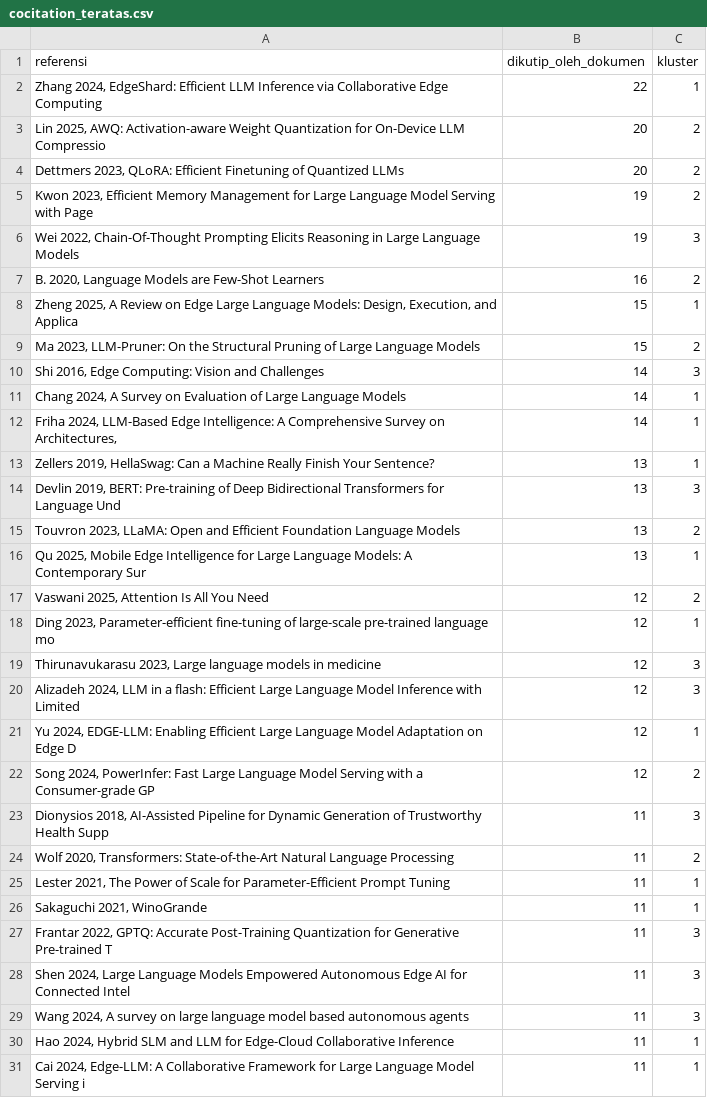
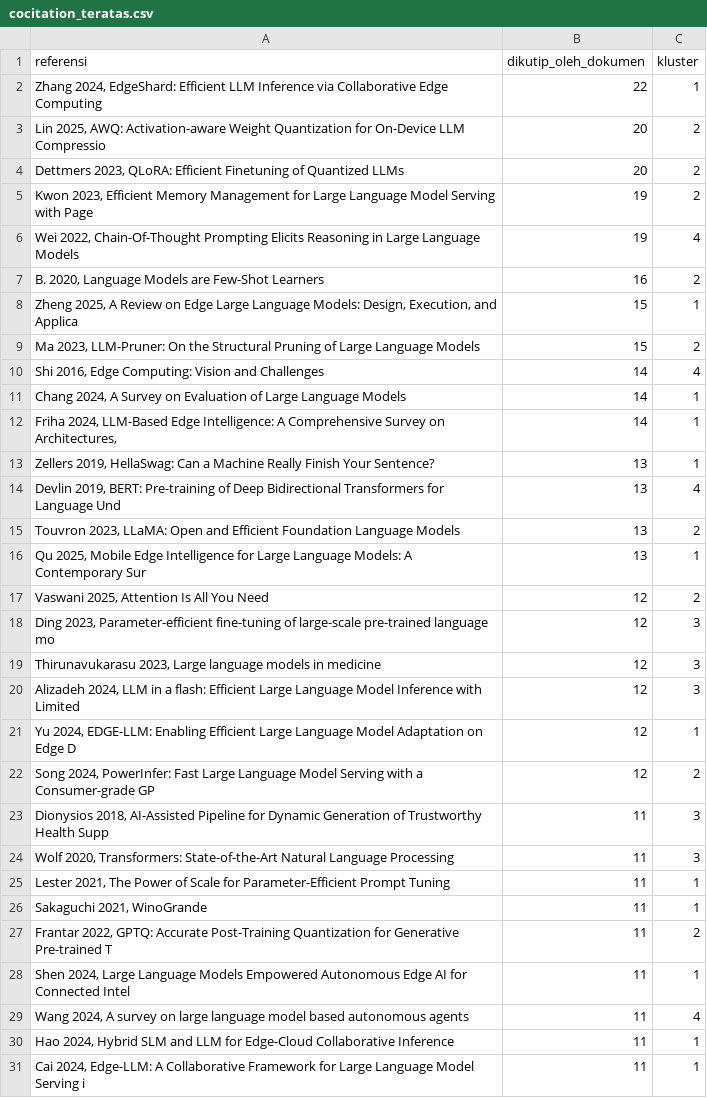
Before and after one commit to AldianYohanes/bibliometrics-scopus-workshop, a CSV file: analysis/Hasil/cocitation_teratas.csv, drawn as a sheet.

```diff
--- a/analysis/Hasil/cocitation_teratas.csv
+++ b/analysis/Hasil/cocitation_teratas.csv
@@ -5,3 +5,3 @@
 "Kwon 2023, Efficient Memory Management for Large Language Model Serving with Page",19,2
-"Wei 2022, Chain-Of-Thought Prompting Elicits Reasoning in Large Language Models",19,3
+"Wei 2022, Chain-Of-Thought Prompting Elicits Reasoning in Large Language Models",19,4
 "B. 2020, Language Models are Few-Shot Learners",16,2
@@ -9,3 +9,3 @@
 "Ma 2023, LLM-Pruner: On the Structural Pruning of Large Language Models",15,2
-"Shi 2016, Edge Computing: Vision and Challenges",14,3
+"Shi 2016, Edge Computing: Vision and Challenges",14,4
 "Chang 2024, A Survey on Evaluation of Large Language Models",14,1
@@ -13,3 +13,3 @@
 "Zellers 2019, HellaSwag: Can a Machine Really Finish Your Sentence?",13,1
-"Devlin 2019, BERT: Pre-training of Deep Bidirectional Transformers for Language Und",13,3
+"Devlin 2019, BERT: Pre-training of Deep Bidirectional Transformers for Language Und",13,4
 "Touvron 2023, LLaMA: Open and Efficient Foundation Language Models",13,2
@@ -17,3 +17,3 @@
 "Vaswani 2025, Attention Is All You Need",12,2
-"Ding 2023, Parameter-efficient fine-tuning of large-scale pre-trained language mo",12,1
+"Ding 2023, Parameter-efficient fine-tuning of large-scale pre-trained language mo",12,3
 "Thirunavukarasu 2023, Large language models in medicine",12,3
@@ -23,8 +23,8 @@
 "Dionysios 2018, AI-Assisted Pipeline for Dynamic Generation of Trustworthy Health Supp",11,3
-"Wolf 2020, Transformers: State-of-the-Art Natural Language Processing",11,2
+"Wolf 2020, Transformers: State-of-the-Art Natural Language Processing",11,3
 "Lester 2021, The Power of Scale for Parameter-Efficient Prompt Tuning",11,1
 "Sakaguchi 2021, WinoGrande",11,1
-"Frantar 2022, GPTQ: Accurate Post-Training Quantization for Generative Pre-trained T",11,3
-"Shen 2024, Large Language Models Empowered Autonomous Edge AI for Connected Intel",11,3
-"Wang 2024, A survey on large language model based autonomous agents",11,3
+"Frantar 2022, GPTQ: Accurate Post-Training Quantization for Generative Pre-trained T",11,2
+"Shen 2024, Large Language Models Empowered Autonomous Edge AI for Connected Intel",11,1
+"Wang 2024, A survey on large language model based autonomous agents",11,4
 "Hao 2024, Hybrid SLM and LLM for Edge-Cloud Collaborative Inference",11,1
```
Also changed, not shown: analysis/Hasil/cocitation_kluster.csv, analysis/Hasil/coupling_kluster.csv, 51 other files.
